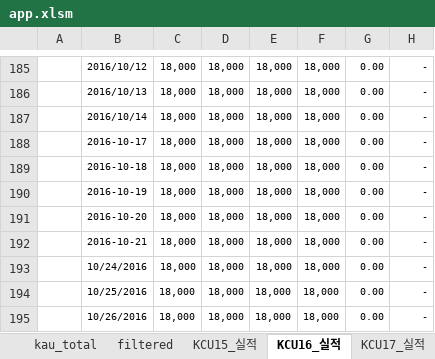
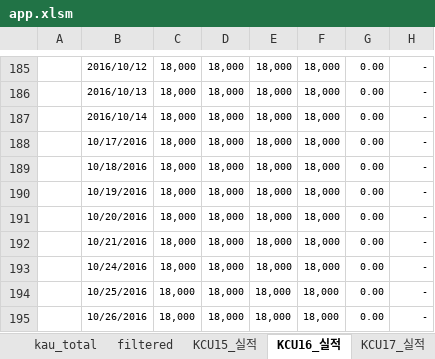
Before and after one commit to Kyeongrok/excel_vba_app_01, an Excel workbook: app.xlsm, sheet KCU16_실적, drawn as a sheet; only a part is shown, gaps mark what is left out; values as stored, in another font and other column widths than the file's, no borders; conditional formats not drawn; the diff names each change by its address in the sheet, - before the commit and + after, or states it on an @@ line.

```diff
--- a/app.xlsm (sheet KCU16_실적)
+++ b/app.xlsm (sheet KCU16_실적)
-B188: 2016-10-17
+B188: 10/17/2016
-B189: 2016-10-18
+B189: 10/18/2016
-B190: 2016-10-19
+B190: 10/19/2016
-B191: 2016-10-20
+B191: 10/20/2016
-B192: 2016-10-21
+B192: 10/21/2016
```
Also changed, not shown: sheet KOC_실적, sheet kau_total, charts or pictures, Dashboad.xlsm.
